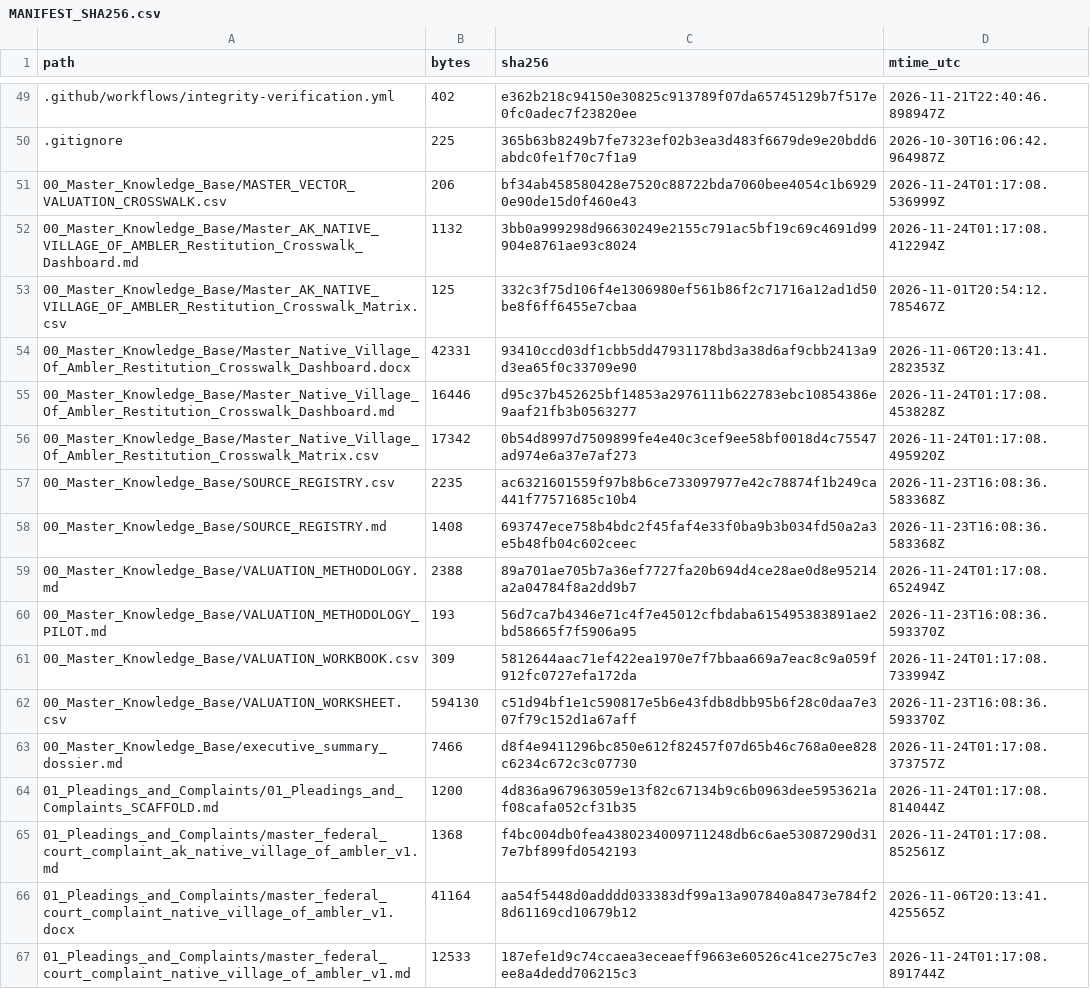
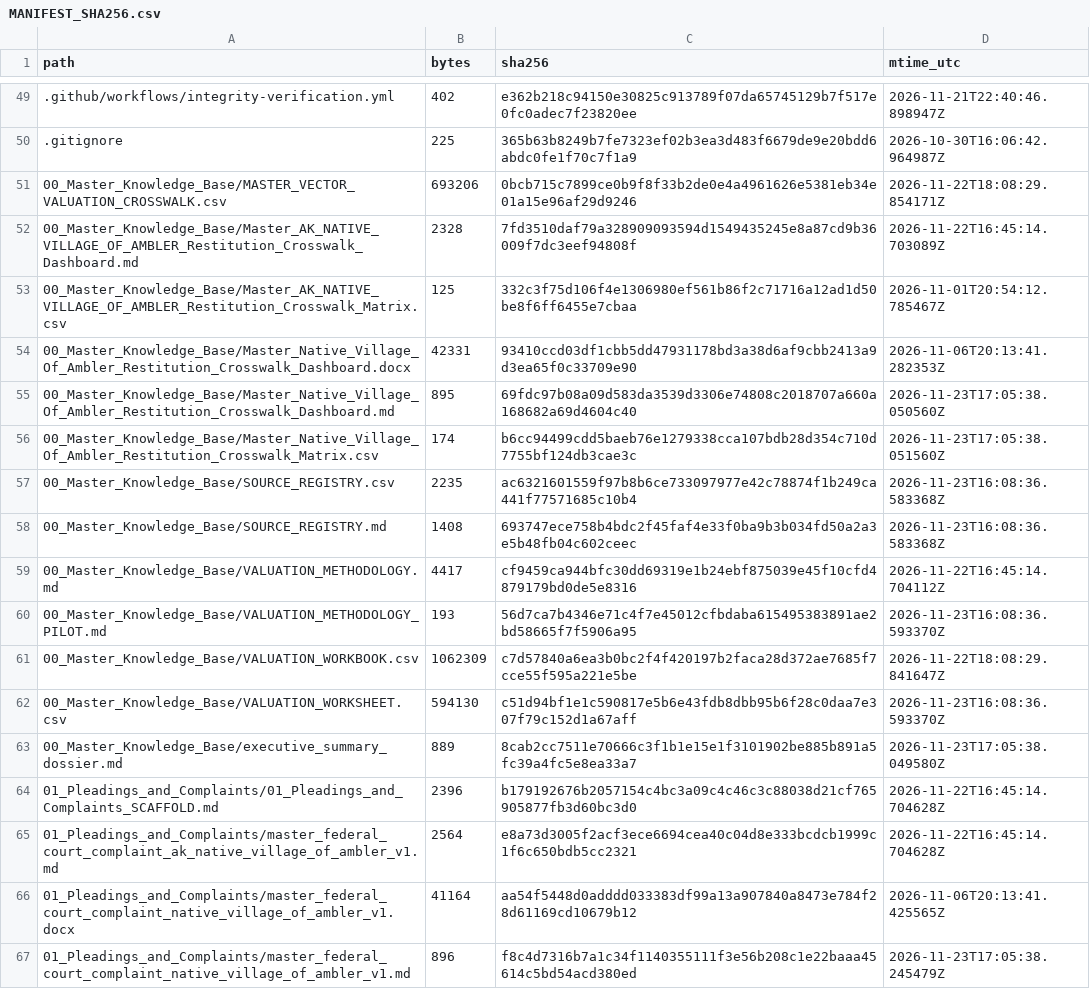
Before and after one commit to GlobalRestitutionAlliance/turtle-island-us-ak-native-village-of-ambler-master-litigation, a CSV file: 99_Archives_and_Manifests/MANIFEST_SHA256.csv, drawn as a sheet; only a part is shown, gaps mark what is left out; the diff covers the shown part only.

```diff
--- a/99_Archives_and_Manifests/MANIFEST_SHA256.csv
+++ b/99_Archives_and_Manifests/MANIFEST_SHA256.csv
@@ -50,18 +50,18 @@ path,bytes,sha256,mtime_utc
 .gitignore,225,365b63b8249b7fe7323ef02b3ea3d483f6679de9e20bdd6abdc0fe1f70c7f1a9,2026-10-30T16:06:42.964987Z
-00_Master_Knowledge_Base/MASTER_VECTOR_VALUATION_CROSSWALK.csv,206,bf34ab458580428e7520c88722bda7060bee4054c1b69290e90de15d0f460e43,2026-11-24T01:17:08.536999Z
-00_Master_Knowledge_Base/Master_AK_NATIVE_VILLAGE_OF_AMBLER_Restitution_Crosswalk_Dashboard.md,1132,3bb0a999298d96630249e2155c791ac5bf19c69c4691d99904e8761ae93c8024,2026-11-24T01:17:08.412294Z
+00_Master_Knowledge_Base/MASTER_VECTOR_VALUATION_CROSSWALK.csv,693206,0bcb715c7899ce0b9f8f33b2de0e4a4961626e5381eb34e01a15e96af29d9246,2026-11-22T18:08:29.854171Z
+00_Master_Knowledge_Base/Master_AK_NATIVE_VILLAGE_OF_AMBLER_Restitution_Crosswalk_Dashboard.md,2328,7fd3510daf79a328909093594d1549435245e8a87cd9b36009f7dc3eef94808f,2026-11-22T16:45:14.703089Z
 00_Master_Knowledge_Base/Master_AK_NATIVE_VILLAGE_OF_AMBLER_Restitution_Crosswalk_Matrix.csv,125,332c3f75d106f4e1306980ef561b86f2c71716a12ad1d50be8f6ff6455e7cbaa,2026-11-01T20:54:12.785467Z
 00_Master_Knowledge_Base/Master_Native_Village_Of_Ambler_Restitution_Crosswalk_Dashboard.docx,42331,93410ccd03df1cbb5dd47931178bd3a38d6af9cbb2413a9d3ea65f0c33709e90,2026-11-06T20:13:41.282353Z
-00_Master_Knowledge_Base/Master_Native_Village_Of_Ambler_Restitution_Crosswalk_Dashboard.md,16446,d95c37b452625bf14853a2976111b622783ebc10854386e9aaf21fb3b0563277,2026-11-24T01:17:08.453828Z
-00_Master_Knowledge_Base/Master_Native_Village_Of_Ambler_Restitution_Crosswalk_Matrix.csv,17342,0b54d8997d7509899fe4e40c3cef9ee58bf0018d4c75547ad974e6a37e7af273,2026-11-24T01:17:08.495920Z
+00_Master_Knowledge_Base/Master_Native_Village_Of_Ambler_Restitution_Crosswalk_Dashboard.md,895,69fdc97b08a09d583da3539d3306e74808c2018707a660a168682a69d4604c40,2026-11-23T17:05:38.050560Z
+00_Master_Knowledge_Base/Master_Native_Village_Of_Ambler_Restitution_Crosswalk_Matrix.csv,174,b6cc94499cdd5baeb76e1279338cca107bdb28d354c710d7755bf124db3cae3c,2026-11-23T17:05:38.051560Z
 00_Master_Knowledge_Base/SOURCE_REGISTRY.csv,2235,ac6321601559f97b8b6ce733097977e42c78874f1b249ca441f77571685c10b4,2026-11-23T16:08:36.583368Z
 00_Master_Knowledge_Base/SOURCE_REGISTRY.md,1408,693747ece758b4bdc2f45faf4e33f0ba9b3b034fd50a2a3e5b48fb04c602ceec,2026-11-23T16:08:36.583368Z
-00_Master_Knowledge_Base/VALUATION_METHODOLOGY.md,2388,89a701ae705b7a36ef7727fa20b694d4ce28ae0d8e95214a2a04784f8a2dd9b7,2026-11-24T01:17:08.652494Z
+00_Master_Knowledge_Base/VALUATION_METHODOLOGY.md,4417,cf9459ca944bfc30dd69319e1b24ebf875039e45f10cfd4879179bd0de5e8316,2026-11-22T16:45:14.704112Z
 00_Master_Knowledge_Base/VALUATION_METHODOLOGY_PILOT.md,193,56d7ca7b4346e71c4f7e45012cfbdaba615495383891ae2bd58665f7f5906a95,2026-11-23T16:08:36.593370Z
-00_Master_Knowledge_Base/VALUATION_WORKBOOK.csv,309,5812644aac71ef422ea1970e7f7bbaa669a7eac8c9a059f912fc0727efa172da,2026-11-24T01:17:08.733994Z
+00_Master_Knowledge_Base/VALUATION_WORKBOOK.csv,1062309,c7d57840a6ea3b0bc2f4f420197b2faca28d372ae7685f7cce55f595a221e5be,2026-11-22T18:08:29.841647Z
 00_Master_Knowledge_Base/VALUATION_WORKSHEET.csv,594130,c51d94bf1e1c590817e5b6e43fdb8dbb95b6f28c0daa7e307f79c152d1a67aff,2026-11-23T16:08:36.593370Z
-00_Master_Knowledge_Base/executive_summary_dossier.md,7466,d8f4e9411296bc850e612f82457f07d65b46c768a0ee828c6234c672c3c07730,2026-11-24T01:17:08.373757Z
-01_Pleadings_and_Complaints/01_Pleadings_and_Complaints_SCAFFOLD.md,1200,4d836a967963059e13f82c67134b9c6b0963dee5953621af08cafa052cf31b35,2026-11-24T01:17:08.814044Z
-01_Pleadings_and_Complaints/master_federal_court_complaint_ak_native_village_of_ambler_v1.md,1368,f4bc004db0fea4380234009711248db6c6ae53087290d317e7bf899fd0542193,2026-11-24T01:17:08.852561Z
+00_Master_Knowledge_Base/executive_summary_dossier.md,889,8cab2cc7511e70666c3f1b1e15e1f3101902be885b891a5fc39a4fc5e8ea33a7,2026-11-23T17:05:38.049580Z
+01_Pleadings_and_Complaints/01_Pleadings_and_Complaints_SCAFFOLD.md,2396,b179192676b2057154c4bc3a09c4c46c3c88038d21cf765905877fb3d60bc3d0,2026-11-22T16:45:14.704628Z
+01_Pleadings_and_Complaints/master_federal_court_complaint_ak_native_village_of_ambler_v1.md,2564,e8a73d3005f2acf3ece6694cea40c04d8e333bcdcb1999c1f6c650bdb5cc2321,2026-11-22T16:45:14.704628Z
 01_Pleadings_and_Complaints/master_federal_court_complaint_native_village_of_ambler_v1.docx,41164,aa54f5448d0adddd033383df99a13a907840a8473e784f28d61169cd10679b12,2026-11-06T20:13:41.425565Z
-01_Pleadings_and_Complaints/master_federal_court_complaint_native_village_of_ambler_v1.md,12533,187efe1d9c74ccaea3eceaeff9663e60526c41ce275c7e3ee8a4dedd706215c3,2026-11-24T01:17:08.891744Z
+01_Pleadings_and_Complaints/master_federal_court_complaint_native_village_of_ambler_v1.md,896,f8c4d7316b7a1c34f1140355111f3e56b208c1e22baaa45614c5bd54acd380ed,2026-11-23T17:05:38.245479Z
```
Also changed, not shown: 86 edited cells elsewhere in this file, 39 other files.
